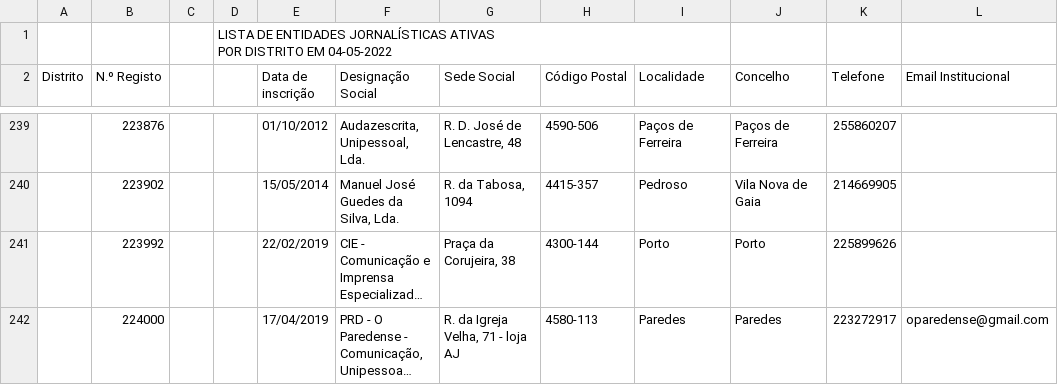
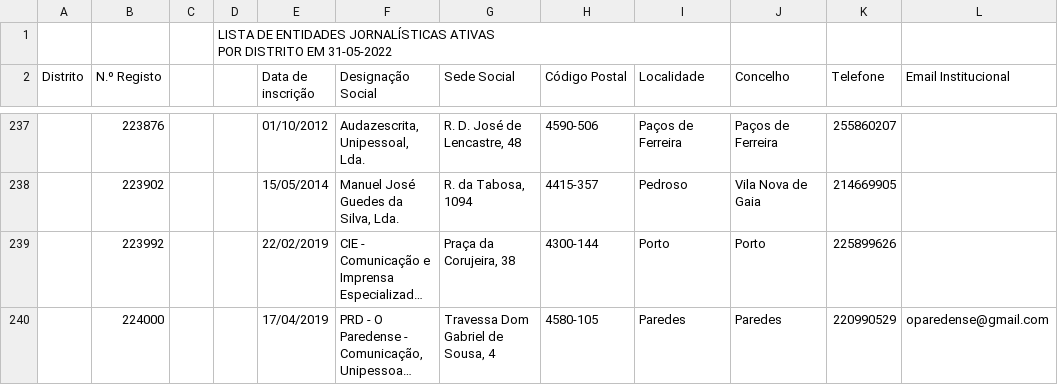
Before and after one commit to joao/publicacoes-periodicas, a CSV file: publicacoes_periodicas.csv, drawn as a sheet; only a part is shown, gaps mark what is left out; long unchanged cells end in …; addresses are those after the commit; the diff covers the shown part only; the diff names each change by its address in the sheet, - before the commit and + after, or states it on an @@ line.

```diff
--- a/publicacoes_periodicas.csv
+++ b/publicacoes_periodicas.csv
-D1: …DISTRITO EM 04-05-2022
+D1: …DISTRITO EM 31-05-2022
-G240 (Sede Social): R. da Igreja Velha, 71 - loja AJ
+G240 (Sede Social): Travessa Dom Gabriel de Sousa, 4
-H240 (Código Postal): 4580-113
+H240 (Código Postal): 4580-105
-K240 (Telefone): 223272917
+K240 (Telefone): 220990529
```
Also changed, not shown: 2 added rows, 5 removed rows and 1 edited cell elsewhere in this file.
